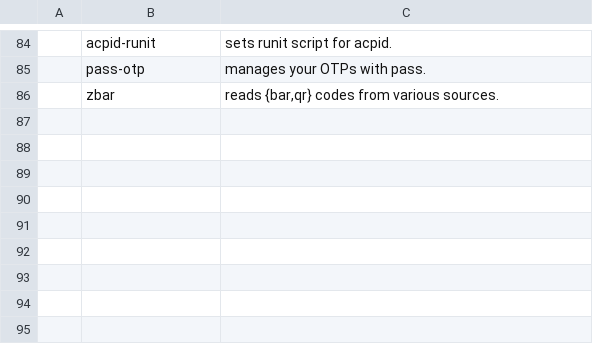
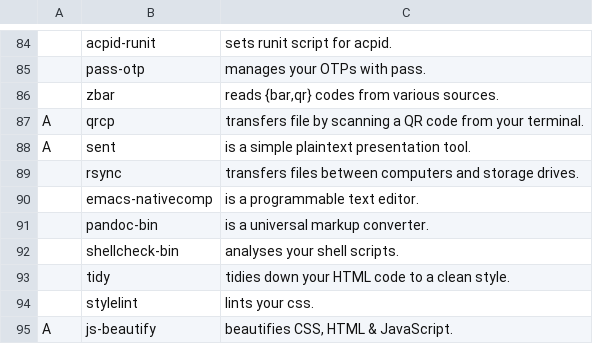
Before and after one commit to sripwoud/LARBS, a CSV file: static/progs.csv, drawn as a sheet; only a part is shown, gaps mark what is left out; the diff names each change by its address in the sheet, - before the commit and + after, or states it on an @@ line.

Commit message:
feat(progs): add more programs

```diff
--- a/static/progs.csv
+++ b/static/progs.csv
+row 87: A | qrcp | transfers file by scanning a QR code from your terminal.
+row 88: A | sent | is a simple plaintext presentation tool.
+row 89:  | rsync | transfers files between computers and storage drives.
+row 90:  | emacs-nativecomp | is a programmable text editor.
+row 91:  | pandoc-bin | is a universal markup converter.
+row 92:  | shellcheck-bin | analyses your shell scripts.
+row 93:  | tidy | tidies down your HTML code to a clean style.
+row 94:  | stylelint | lints your css.
+row 95: A | js-beautify | beautifies CSS, HTML & JavaScript.
```
